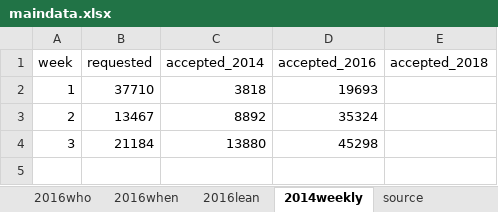
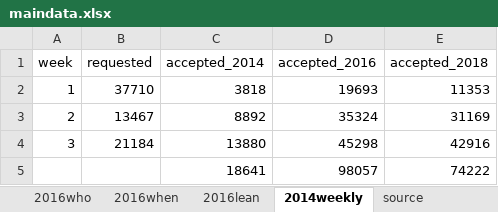
Before and after one commit to striblab/20180927-absentee, an Excel workbook: build/data/maindata.xlsx, sheet 2014weekly, drawn as a sheet; values as stored, in another font and other column widths than the file's, no borders; the diff names each change by its address in the sheet, - before the commit and + after, or states it on an @@ line.

```diff
--- a/build/data/maindata.xlsx (sheet 2014weekly)
+++ b/build/data/maindata.xlsx (sheet 2014weekly)
-E2 (accepted_2018): (empty)
+E2 (accepted_2018): 11353
-E3 (accepted_2018): (empty)
+E3 (accepted_2018): 31169
-E4 (accepted_2018): (empty)
+E4 (accepted_2018): 42916
+row 5:  |  | 18641 | 98057 | 74222
```
Also changed, not shown: sheet 2018counties, sheet 2018regions, sheet 2016when, other sheet tabs, 15 other files.
